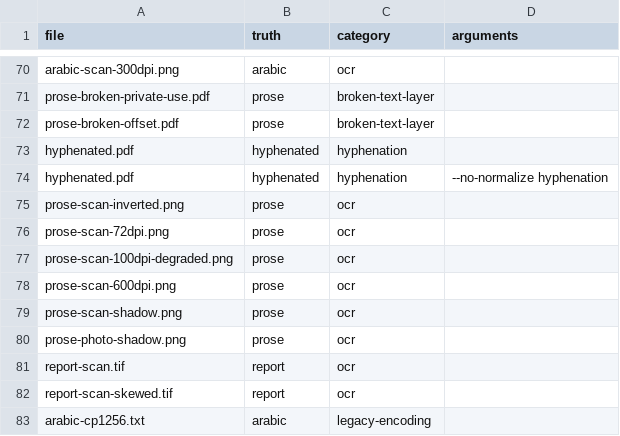
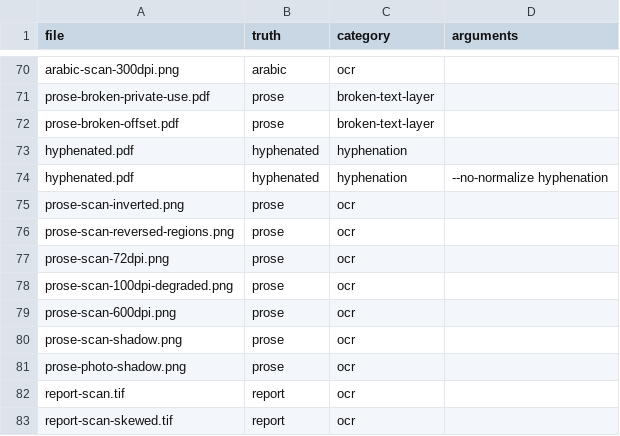
Before and after one commit to stubbedev/dijo, a TSV file: quality/corpus.tsv, drawn as a sheet; only a part is shown, gaps mark what is left out; the shorter side is filled out with more unchanged rows; the diff names each change by its address in the sheet, - before the commit and + after, or states it on an @@ line.

```diff
--- a/quality/corpus.tsv
+++ b/quality/corpus.tsv
+row 76: prose-scan-reversed-regions.png | prose | ocr
```
Also changed, not shown: 9 other files.
